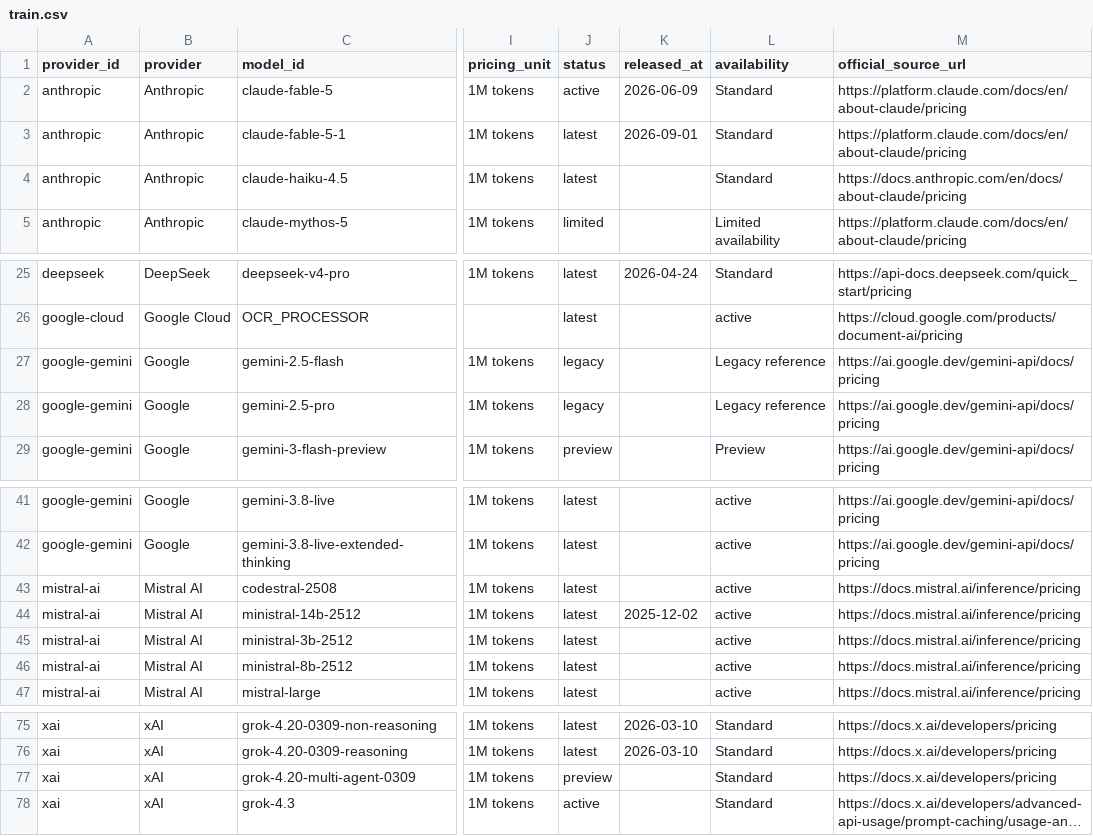
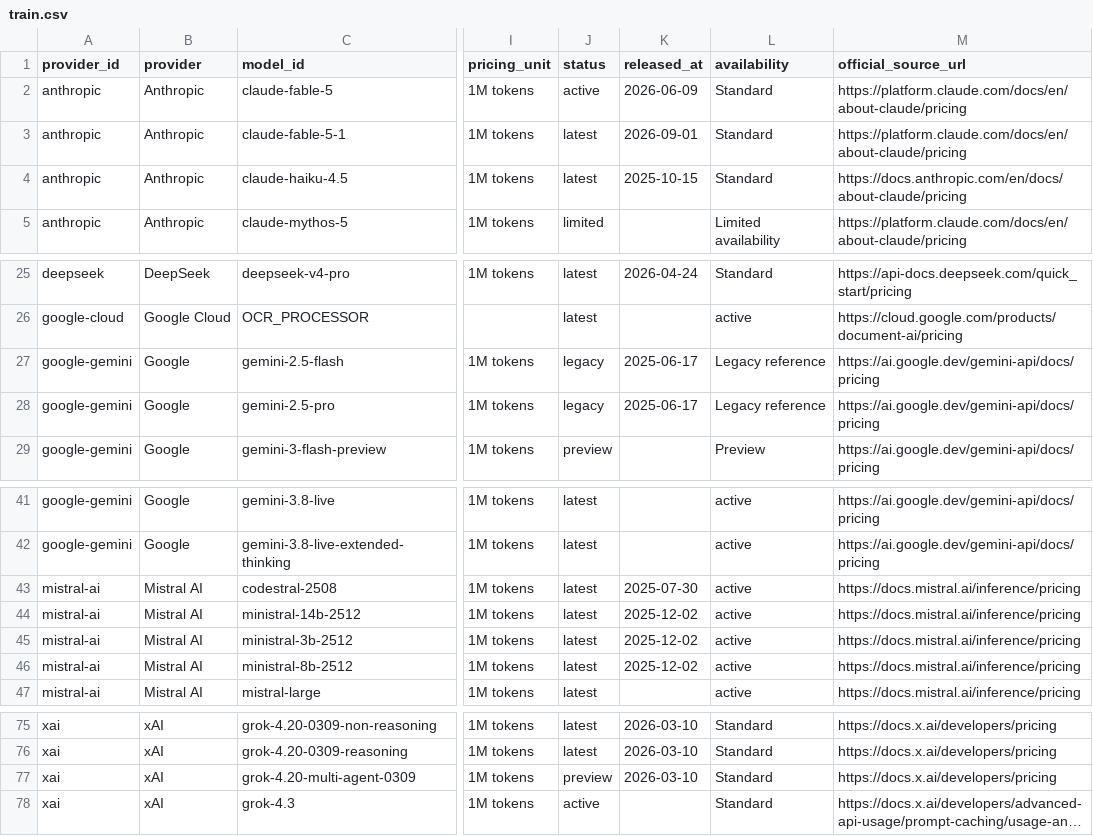
Before and after one commit to aicostbudget/ai-api-pricing-data, a CSV file: huggingface/train.csv, drawn as a sheet; only a part is shown, gaps mark what is left out; long unchanged cells end in …; the diff names each change by its address in the sheet, - before the commit and + after, or states it on an @@ line.

```diff
--- a/huggingface/train.csv
+++ b/huggingface/train.csv
-K4 (released_at): (empty)
+K4 (released_at): 2025-10-15
-K27:K28 (released_at): (empty)
+K27:K28 (released_at): 2025-06-17
-K43 (released_at): (empty)
+K43 (released_at): 2025-07-30
-K45:K46 (released_at): (empty)
+K45:K46 (released_at): 2025-12-02
-K77 (released_at): (empty)
+K77 (released_at): 2026-03-10
```
Also changed, not shown: api/v1/prices.csv, huggingface/prices.csv, 37 other files.
